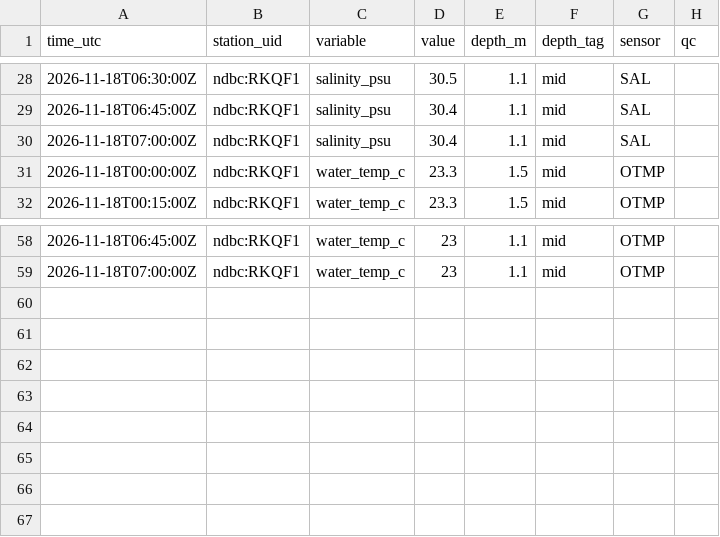
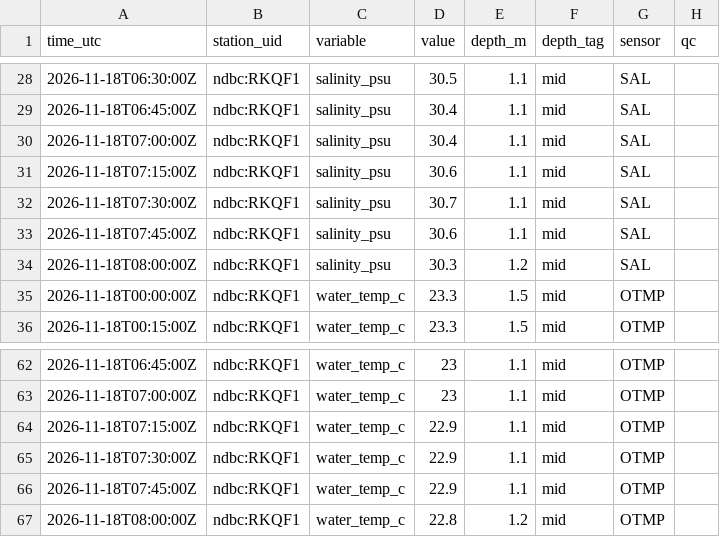
Before and after one commit to captainsforcleanwater/swfl-water-map, a CSV file: data/sensors/2026/11/2026-11-18_ndbc.csv, drawn as a sheet; only a part is shown, gaps mark what is left out.

```diff
--- a/data/sensors/2026/11/2026-11-18_ndbc.csv
+++ b/data/sensors/2026/11/2026-11-18_ndbc.csv
@@ -30,2 +30,6 @@ time_utc,station_uid,variable,value,depth_m,depth_tag,sensor,qc
 2026-11-18T07:00:00Z,ndbc:RKQF1,salinity_psu,30.4,1.1,mid,SAL,
+2026-11-18T07:15:00Z,ndbc:RKQF1,salinity_psu,30.6,1.1,mid,SAL,
+2026-11-18T07:30:00Z,ndbc:RKQF1,salinity_psu,30.7,1.1,mid,SAL,
+2026-11-18T07:45:00Z,ndbc:RKQF1,salinity_psu,30.6,1.1,mid,SAL,
+2026-11-18T08:00:00Z,ndbc:RKQF1,salinity_psu,30.3,1.2,mid,SAL,
 2026-11-18T00:00:00Z,ndbc:RKQF1,water_temp_c,23.3,1.5,mid,OTMP,
@@ -59 +63,5 @@ time_utc,station_uid,variable,value,depth_m,depth_tag,sensor,qc
 2026-11-18T07:00:00Z,ndbc:RKQF1,water_temp_c,23,1.1,mid,OTMP,
+2026-11-18T07:15:00Z,ndbc:RKQF1,water_temp_c,22.9,1.1,mid,OTMP,
+2026-11-18T07:30:00Z,ndbc:RKQF1,water_temp_c,22.9,1.1,mid,OTMP,
+2026-11-18T07:45:00Z,ndbc:RKQF1,water_temp_c,22.9,1.1,mid,OTMP,
+2026-11-18T08:00:00Z,ndbc:RKQF1,water_temp_c,22.8,1.2,mid,OTMP,
```
Also changed, not shown: data/clean/stations.csv, data/qc/2026/11/2026-11-18_flags.csv, 12 other files.
